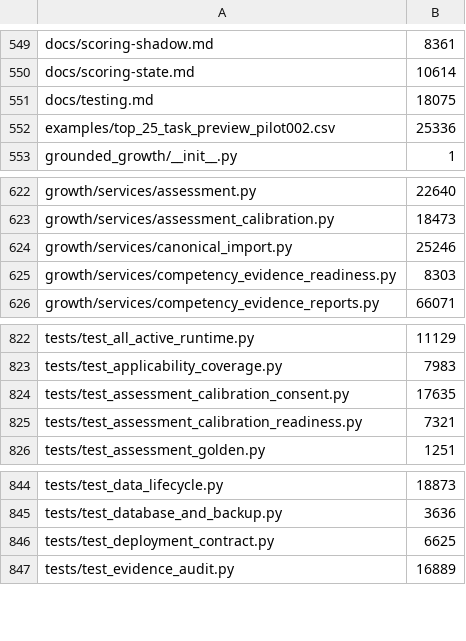
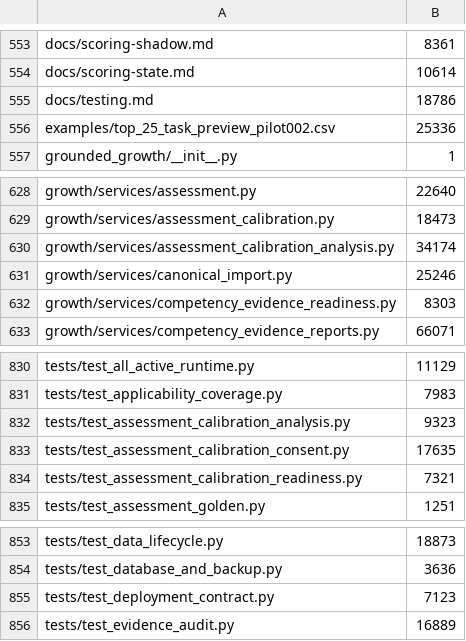
Before and after one commit to kpbianco/gitg-self-host, a TSV file: MANIFEST.tsv, drawn as a sheet; only a part is shown, gaps mark what is left out; the diff covers the shown part only.

Commit message:
M6I-05: add calibration analysis readiness

```diff
--- a/MANIFEST.tsv
+++ b/MANIFEST.tsv
@@ -550,3 +554,3 @@ docs/scoring-shadow.md	8361
 docs/scoring-state.md	10614
-docs/testing.md	18075
+docs/testing.md	18786
 examples/top_25_task_preview_pilot002.csv	25336
@@ -623,2 +629,3 @@ growth/services/assessment.py	22640
 growth/services/assessment_calibration.py	18473
+growth/services/assessment_calibration_analysis.py	34174
 growth/services/canonical_import.py	25246
@@ -823,2 +831,3 @@ tests/test_all_active_runtime.py	11129
 tests/test_applicability_coverage.py	7983
+tests/test_assessment_calibration_analysis.py	9323
 tests/test_assessment_calibration_consent.py	17635
@@ -845,3 +854,3 @@ tests/test_data_lifecycle.py	18873
 tests/test_database_and_backup.py	3636
-tests/test_deployment_contract.py	6625
+tests/test_deployment_contract.py	7123
 tests/test_evidence_audit.py	16889
```
Also changed, not shown: 7 added rows and 13 edited cells elsewhere in this file, 24 other files.
